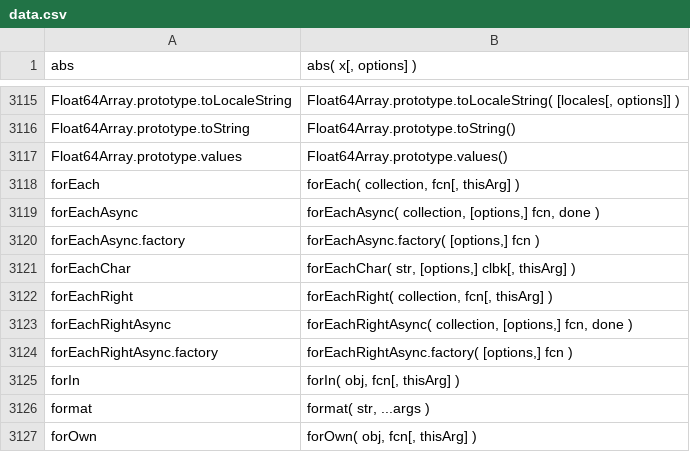
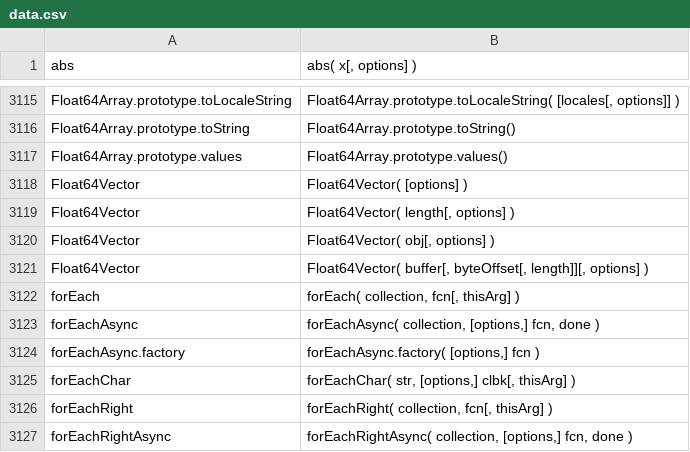
Before and after one commit to stdlib-js/repl, a CSV file: signature/data/data.csv, drawn as a sheet; only a part is shown, gaps mark what is left out; the shorter side is filled out with more unchanged rows.

```diff
--- a/signature/data/data.csv
+++ b/signature/data/data.csv
@@ -3117,2 +3117,6 @@ Float64Array.prototype.toString,"Float64Array.prototype.toString()"
 Float64Array.prototype.values,"Float64Array.prototype.values()"
+Float64Vector,"Float64Vector( [options] )"
+Float64Vector,"Float64Vector( length[, options] )"
+Float64Vector,"Float64Vector( obj[, options] )"
+Float64Vector,"Float64Vector( buffer[, byteOffset[, length]][, options] )"
 forEach,"forEach( collection, fcn[, thisArg] )"
```
Also changed, not shown: info/data/data.csv, typed-signature/data/data.csv, 7 other files.
